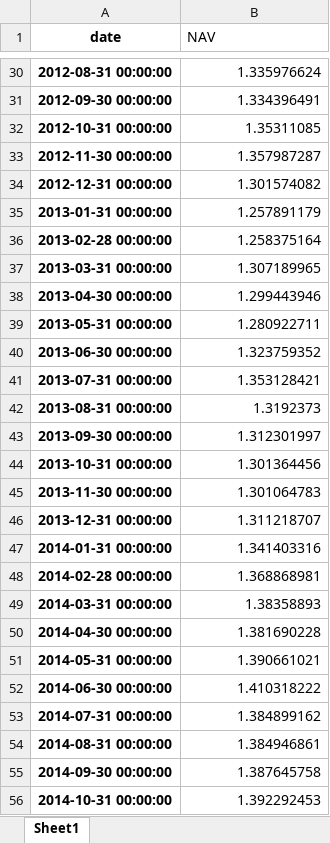
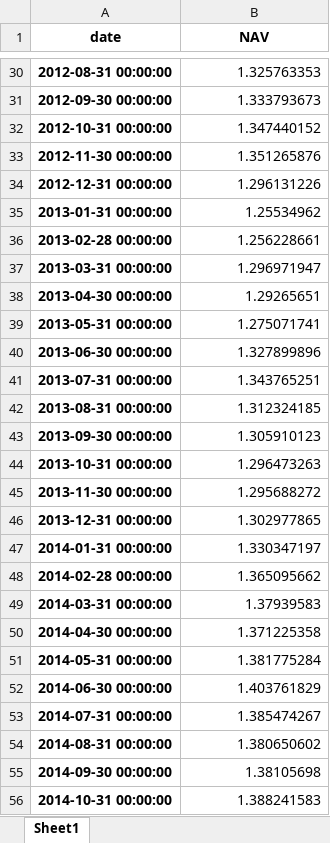
Before and after one commit to Michany/Ruihui-Intern, an Excel workbook: Selection/excess return.xlsx, sheet Sheet1, drawn as a sheet; only a part is shown, gaps mark what is left out; values as stored, in another font and other column widths than the file's, no borders; the diff covers the shown part only; the diff names each change by its address in the sheet, - before the commit and + after, or states it on an @@ line.

```diff
--- a/Selection/excess return.xlsx (sheet Sheet1)
+++ b/Selection/excess return.xlsx (sheet Sheet1)
@@ B1 bold: off → on, alignment: left → center @@
-B30 (NAV): 1.335976624
+B30 (NAV): 1.325763353
-B31 (NAV): 1.334396491
+B31 (NAV): 1.333793673
-B32 (NAV): 1.35311085
+B32 (NAV): 1.347440152
-B33 (NAV): 1.357987287
+B33 (NAV): 1.351265876
-B34 (NAV): 1.301574082
+B34 (NAV): 1.296131226
-B35 (NAV): 1.257891179
+B35 (NAV): 1.25534962
-B36 (NAV): 1.258375164
+B36 (NAV): 1.256228661
-B37 (NAV): 1.307189965
+B37 (NAV): 1.296971947
-B38 (NAV): 1.299443946
+B38 (NAV): 1.29265651
-B39 (NAV): 1.280922711
+B39 (NAV): 1.275071741
-B40 (NAV): 1.323759352
+B40 (NAV): 1.327899896
-B41 (NAV): 1.353128421
+B41 (NAV): 1.343765251
-B42 (NAV): 1.3192373
+B42 (NAV): 1.312324185
-B43 (NAV): 1.312301997
+B43 (NAV): 1.305910123
-B44 (NAV): 1.301364456
+B44 (NAV): 1.296473263
-B45 (NAV): 1.301064783
+B45 (NAV): 1.295688272
-B46 (NAV): 1.311218707
+B46 (NAV): 1.302977865
-B47 (NAV): 1.341403316
+B47 (NAV): 1.330347197
-B48 (NAV): 1.368868981
+B48 (NAV): 1.365095662
-B49 (NAV): 1.38358893
+B49 (NAV): 1.37939583
-B50 (NAV): 1.381690228
+B50 (NAV): 1.371225358
-B51 (NAV): 1.390661021
+B51 (NAV): 1.381775284
-B52 (NAV): 1.410318222
+B52 (NAV): 1.403761829
-B53 (NAV): 1.384899162
+B53 (NAV): 1.385474267
-B54 (NAV): 1.384946861
+B54 (NAV): 1.380650602
-B55 (NAV): 1.387645758
+B55 (NAV): 1.38105698
-B56 (NAV): 1.392292453
+B56 (NAV): 1.388241583
```
Also changed, not shown: 76 edited cells elsewhere in this sheet, Selection/IF.xlsx, 12 other files.
